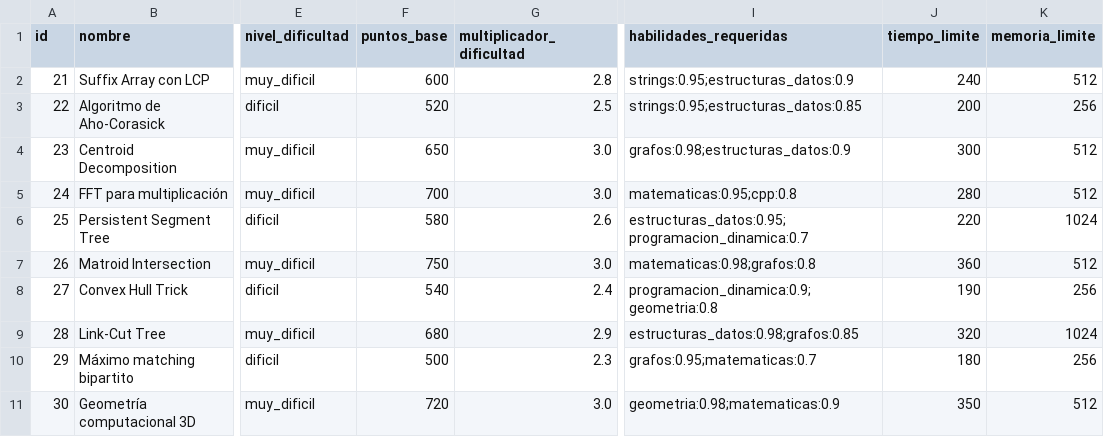
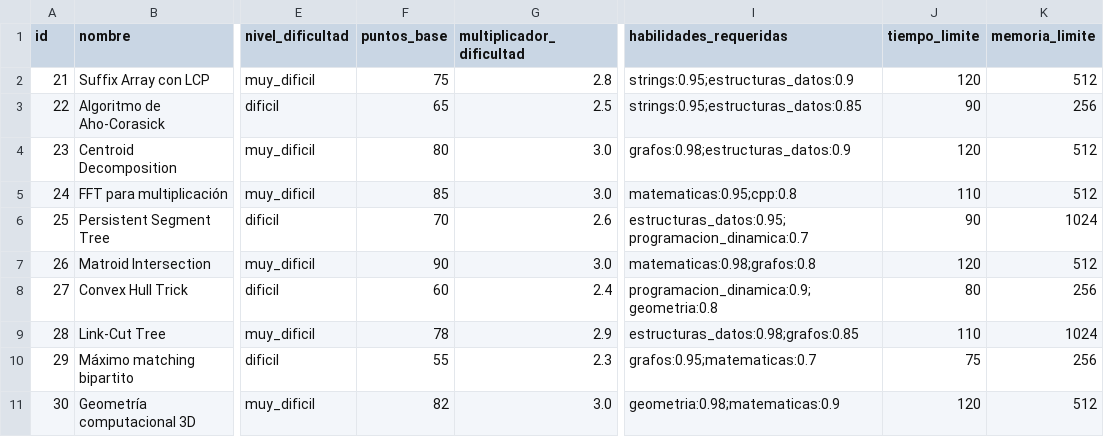
Before and after one commit to Didiercito/AG-CODERUSH, a CSV file: datasets/problemas/problemas_dificiles.csv, drawn as a sheet; only a part is shown, gaps mark what is left out; the diff names each change by its address in the sheet, - before the commit and + after, or states it on an @@ line.

```diff
--- a/datasets/problemas/problemas_dificiles.csv
+++ b/datasets/problemas/problemas_dificiles.csv
-F2 (puntos_base): 600
+F2 (puntos_base): 75
-J2 (tiempo_limite): 240
+J2 (tiempo_limite): 120
-F3 (puntos_base): 520
+F3 (puntos_base): 65
-J3 (tiempo_limite): 200
+J3 (tiempo_limite): 90
-F4 (puntos_base): 650
+F4 (puntos_base): 80
-J4 (tiempo_limite): 300
+J4 (tiempo_limite): 120
-F5 (puntos_base): 700
+F5 (puntos_base): 85
-J5 (tiempo_limite): 280
+J5 (tiempo_limite): 110
-F6 (puntos_base): 580
+F6 (puntos_base): 70
-J6 (tiempo_limite): 220
+J6 (tiempo_limite): 90
-F7 (puntos_base): 750
+F7 (puntos_base): 90
-J7 (tiempo_limite): 360
+J7 (tiempo_limite): 120
-F8 (puntos_base): 540
+F8 (puntos_base): 60
-J8 (tiempo_limite): 190
+J8 (tiempo_limite): 80
-F9 (puntos_base): 680
+F9 (puntos_base): 78
-J9 (tiempo_limite): 320
+J9 (tiempo_limite): 110
-F10 (puntos_base): 500
+F10 (puntos_base): 55
-J10 (tiempo_limite): 180
+J10 (tiempo_limite): 75
-F11 (puntos_base): 720
+F11 (puntos_base): 82
-J11 (tiempo_limite): 350
+J11 (tiempo_limite): 120
```
Also changed, not shown: 23 other files.
